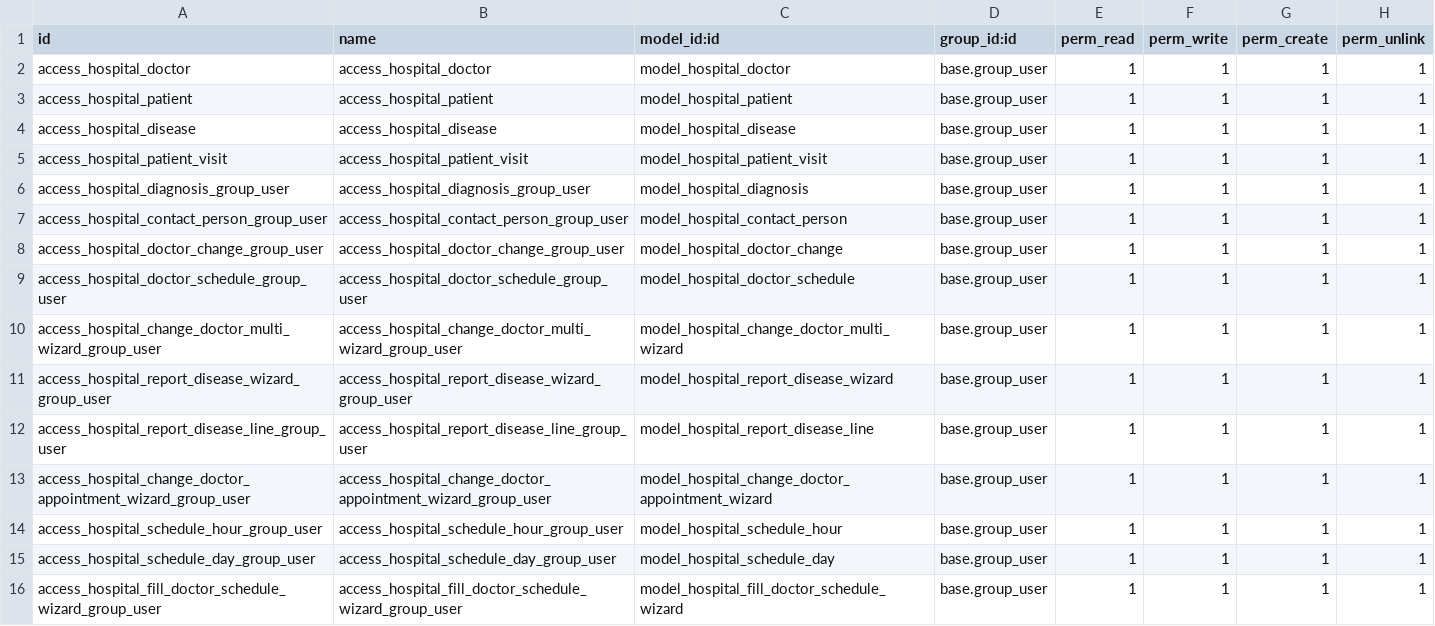
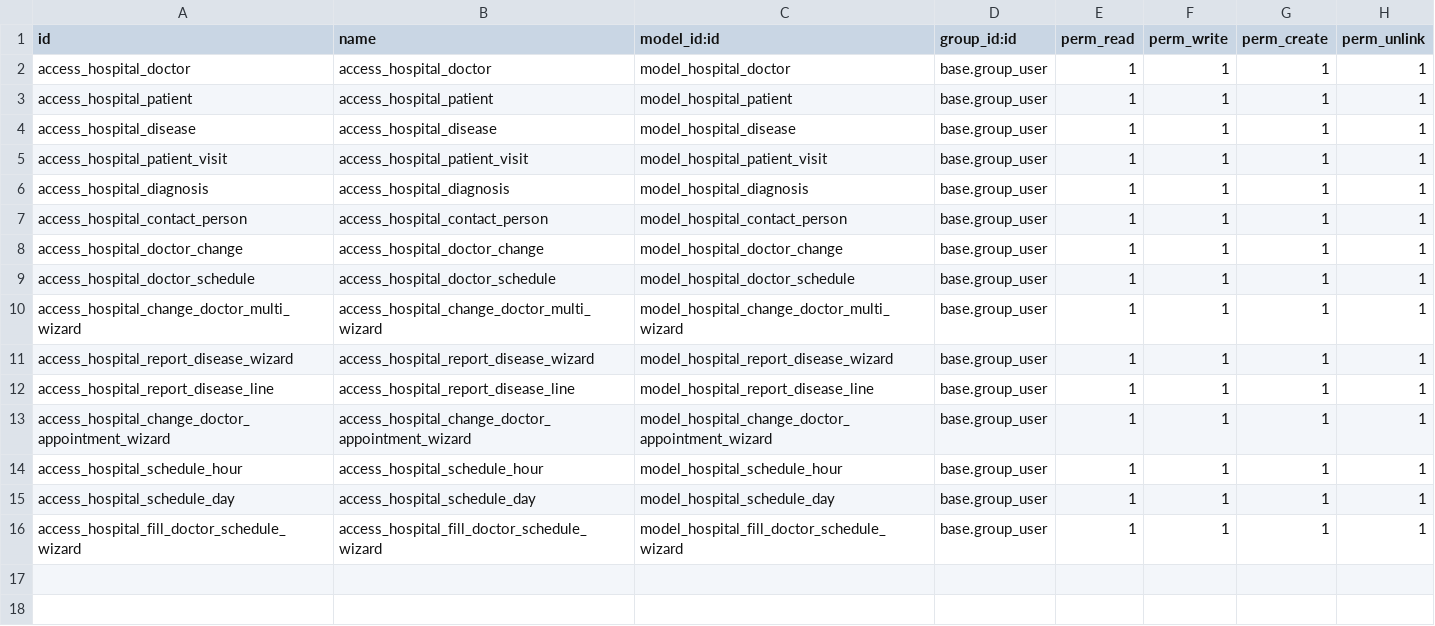
Before and after one commit to SanTisLugansk/odoo_school_hr_hospital, a CSV file: hr_hospital/security/ir.model.access.csv, drawn as a sheet.

```diff
--- a/hr_hospital/security/ir.model.access.csv
+++ b/hr_hospital/security/ir.model.access.csv
@@ -5,12 +5,12 @@ access_hospital_disease,access_hospital_disease,model_hospital_disease,base.grou
 access_hospital_patient_visit,access_hospital_patient_visit,model_hospital_patient_visit,base.group_user,1,1,1,1
-access_hospital_diagnosis_group_user,access_hospital_diagnosis_group_user,model_hospital_diagnosis,base.group_user,1,1,1,1
-access_hospital_contact_person_group_user,access_hospital_contact_person_group_user,model_hospital_contact_person,base.group_user,1,1,1,1
-access_hospital_doctor_change_group_user,access_hospital_doctor_change_group_user,model_hospital_doctor_change,base.group_user,1,1,1,1
-access_hospital_doctor_schedule_group_user,access_hospital_doctor_schedule_group_user,model_hospital_doctor_schedule,base.group_user,1,1,1,1
-access_hospital_change_doctor_multi_wizard_group_user,access_hospital_change_doctor_multi_wizard_group_user,model_hospital_change_doctor_multi_wizard,base.group_user,1,1,1,1
-access_hospital_report_disease_wizard_group_user,access_hospital_report_disease_wizard_group_user,model_hospital_report_disease_wizard,base.group_user,1,1,1,1
-access_hospital_report_disease_line_group_user,access_hospital_report_disease_line_group_user,model_hospital_report_disease_line,base.group_user,1,1,1,1
-access_hospital_change_doctor_appointment_wizard_group_user,access_hospital_change_doctor_appointment_wizard_group_user,model_hospital_change_doctor_appointment_wizard,base.group_user,1,1,1,1
-access_hospital_schedule_hour_group_user,access_hospital_schedule_hour_group_user,model_hospital_schedule_hour,base.group_user,1,1,1,1
-access_hospital_schedule_day_group_user,access_hospital_schedule_day_group_user,model_hospital_schedule_day,base.group_user,1,1,1,1
-access_hospital_fill_doctor_schedule_wizard_group_user,access_hospital_fill_doctor_schedule_wizard_group_user,model_hospital_fill_doctor_schedule_wizard,base.group_user,1,1,1,1
+access_hospital_diagnosis,access_hospital_diagnosis,model_hospital_diagnosis,base.group_user,1,1,1,1
+access_hospital_contact_person,access_hospital_contact_person,model_hospital_contact_person,base.group_user,1,1,1,1
+access_hospital_doctor_change,access_hospital_doctor_change,model_hospital_doctor_change,base.group_user,1,1,1,1
+access_hospital_doctor_schedule,access_hospital_doctor_schedule,model_hospital_doctor_schedule,base.group_user,1,1,1,1
+access_hospital_change_doctor_multi_wizard,access_hospital_change_doctor_multi_wizard,model_hospital_change_doctor_multi_wizard,base.group_user,1,1,1,1
+access_hospital_report_disease_wizard,access_hospital_report_disease_wizard,model_hospital_report_disease_wizard,base.group_user,1,1,1,1
+access_hospital_report_disease_line,access_hospital_report_disease_line,model_hospital_report_disease_line,base.group_user,1,1,1,1
+access_hospital_change_doctor_appointment_wizard,access_hospital_change_doctor_appointment_wizard,model_hospital_change_doctor_appointment_wizard,base.group_user,1,1,1,1
+access_hospital_schedule_hour,access_hospital_schedule_hour,model_hospital_schedule_hour,base.group_user,1,1,1,1
+access_hospital_schedule_day,access_hospital_schedule_day,model_hospital_schedule_day,base.group_user,1,1,1,1
+access_hospital_fill_doctor_schedule_wizard,access_hospital_fill_doctor_schedule_wizard,model_hospital_fill_doctor_schedule_wizard,base.group_user,1,1,1,1
```
Also changed, not shown: 18 other files.
